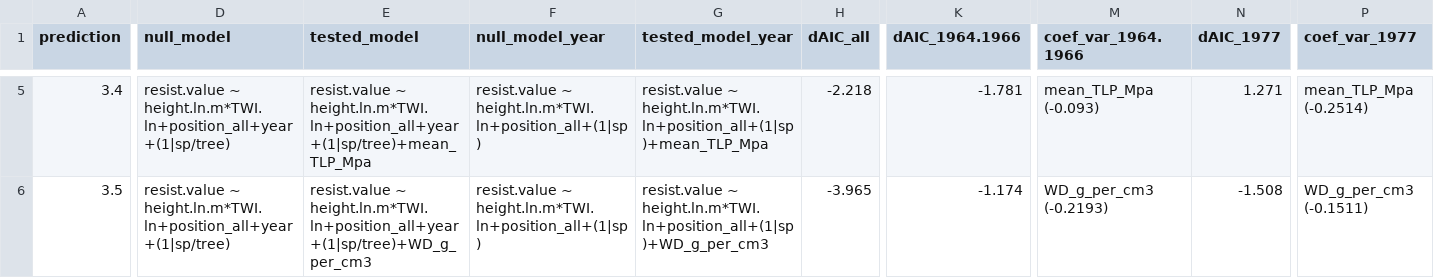
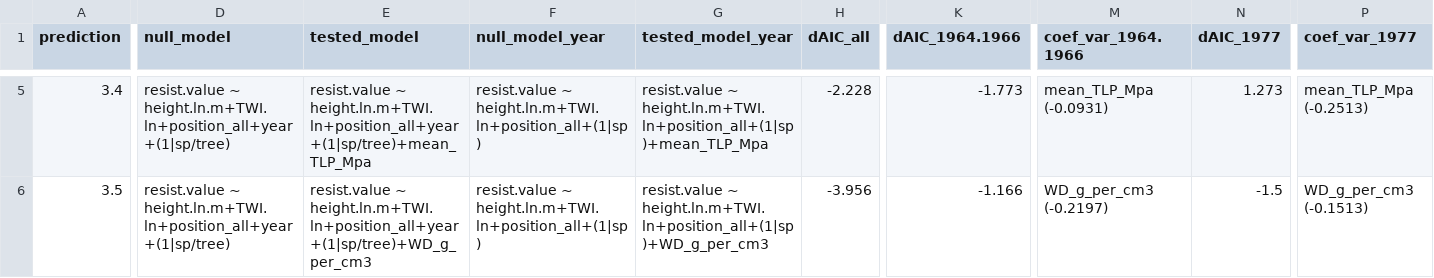
Before and after one commit to SCBI-ForestGEO/McGregor_climate-sensitivity-variation, a CSV file: manuscript/tables_figures/tested_traits_all_reform.csv, drawn as a sheet; only a part is shown, gaps mark what is left out; the diff covers the shown part only; the diff names each change by its address in the sheet, - before the commit and + after, or states it on an @@ line.

```diff
--- a/manuscript/tables_figures/tested_traits_all_reform.csv
+++ b/manuscript/tables_figures/tested_traits_all_reform.csv
-D5:D6 (null_model): resist.value ~ height.ln.m*TWI.ln+position_all+year+(1|sp/tree)
+D5:D6 (null_model): resist.value ~ height.ln.m+TWI.ln+position_all+year+(1|sp/tree)
-E5 (tested_model): resist.value ~ height.ln.m*TWI.ln+position_all+year+(1|sp/tree)+mean_TLP_Mpa
+E5 (tested_model): resist.value ~ height.ln.m+TWI.ln+position_all+year+(1|sp/tree)+mean_TLP_Mpa
-F5:F6 (null_model_year): resist.value ~ height.ln.m*TWI.ln+position_all+(1|sp)
+F5:F6 (null_model_year): resist.value ~ height.ln.m+TWI.ln+position_all+(1|sp)
-G5 (tested_model_year): resist.value ~ height.ln.m*TWI.ln+position_all+(1|sp)+mean_TLP_Mpa
+G5 (tested_model_year): resist.value ~ height.ln.m+TWI.ln+position_all+(1|sp)+mean_TLP_Mpa
-H5 (dAIC_all): -2.218
+H5 (dAIC_all): -2.228
-K5 (dAIC_1964.1966): -1.781
+K5 (dAIC_1964.1966): -1.773
-M5 (coef_var_1964.1966): mean_TLP_Mpa (-0.093)
+M5 (coef_var_1964.1966): mean_TLP_Mpa (-0.0931)
-N5 (dAIC_1977): 1.271
+N5 (dAIC_1977): 1.273
-P5 (coef_var_1977): mean_TLP_Mpa (-0.2514)
+P5 (coef_var_1977): mean_TLP_Mpa (-0.2513)
-E6 (tested_model): resist.value ~ height.ln.m*TWI.ln+position_all+year+(1|sp/tree)+WD_g_per_cm3
+E6 (tested_model): resist.value ~ height.ln.m+TWI.ln+position_all+year+(1|sp/tree)+WD_g_per_cm3
-G6 (tested_model_year): resist.value ~ height.ln.m*TWI.ln+position_all+(1|sp)+WD_g_per_cm3
+G6 (tested_model_year): resist.value ~ height.ln.m+TWI.ln+position_all+(1|sp)+WD_g_per_cm3
-H6 (dAIC_all): -3.965
+H6 (dAIC_all): -3.956
-K6 (dAIC_1964.1966): -1.174
+K6 (dAIC_1964.1966): -1.166
-M6 (coef_var_1964.1966): WD_g_per_cm3 (-0.2193)
+M6 (coef_var_1964.1966): WD_g_per_cm3 (-0.2197)
-N6 (dAIC_1977): -1.508
+N6 (dAIC_1977): -1.5
-P6 (coef_var_1977): WD_g_per_cm3 (-0.1511)
+P6 (coef_var_1977): WD_g_per_cm3 (-0.1513)
```
Also changed, not shown: 33 edited cells elsewhere in this file, manuscript/tables_figures/tested_traits_all_reform_arimaratio.csv, 4 other files.
